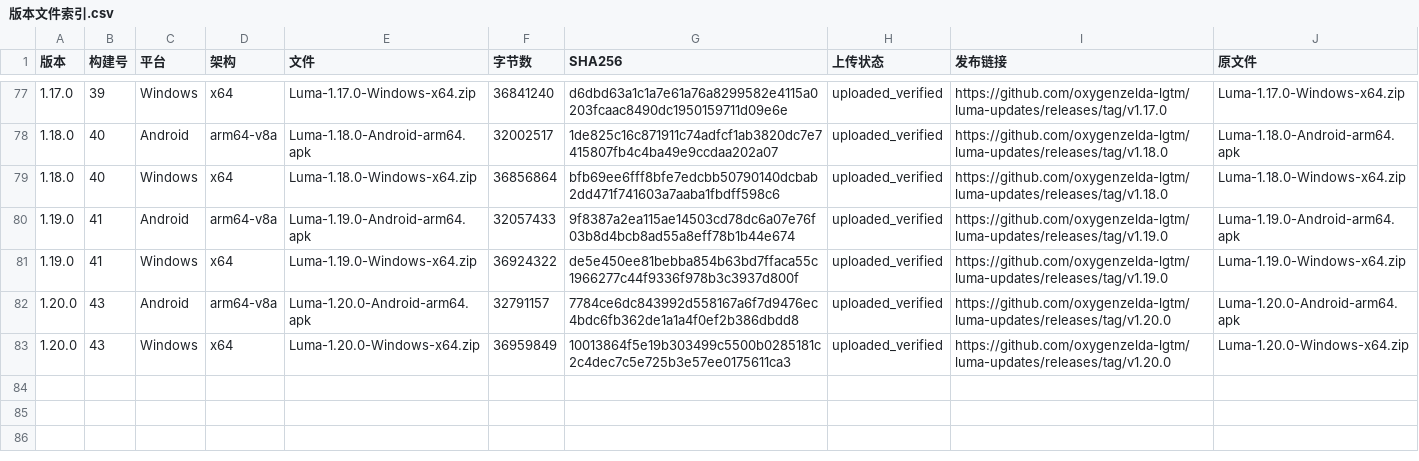
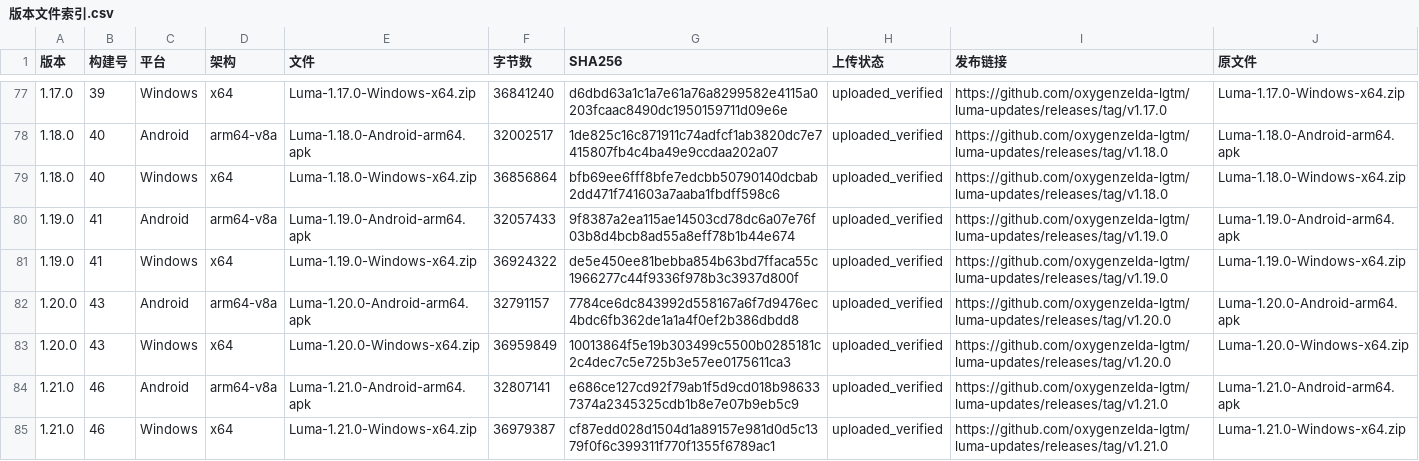
Before and after one commit to oxygenzelda-lgtm/luma-updates, a CSV file: docs/releases/版本文件索引.csv, drawn as a sheet; only a part is shown, gaps mark what is left out; the diff names each change by its address in the sheet, - before the commit and + after, or states it on an @@ line.

Commit message:
docs: Luma 1.21.0 release and continuation

```diff
--- a/docs/releases/版本文件索引.csv
+++ b/docs/releases/版本文件索引.csv
+row 84: 1.21.0 | 46 | Android | arm64-v8a | Luma-1.21.0-Android-arm64.apk | 32807141 | e686ce127cd92f79ab1f5d9cd018b986337374a2345325cdb1b8e7e07b9eb5c9 | uploaded_verified | https://github.com/oxygenzelda-lgtm/luma-updates/releases/tag/v1.21.0 | Luma-1.21.0-Android-arm64.apk
+row 85: 1.21.0 | 46 | Windows | x64 | Luma-1.21.0-Windows-x64.zip | 36979387 | cf87edd028d1504d1a89157e981d0d5c1379f0f6c399311f770f1355f6789ac1 | uploaded_verified | https://github.com/oxygenzelda-lgtm/luma-updates/releases/tag/v1.21.0 | Luma-1.21.0-Windows-x64.zip
```
